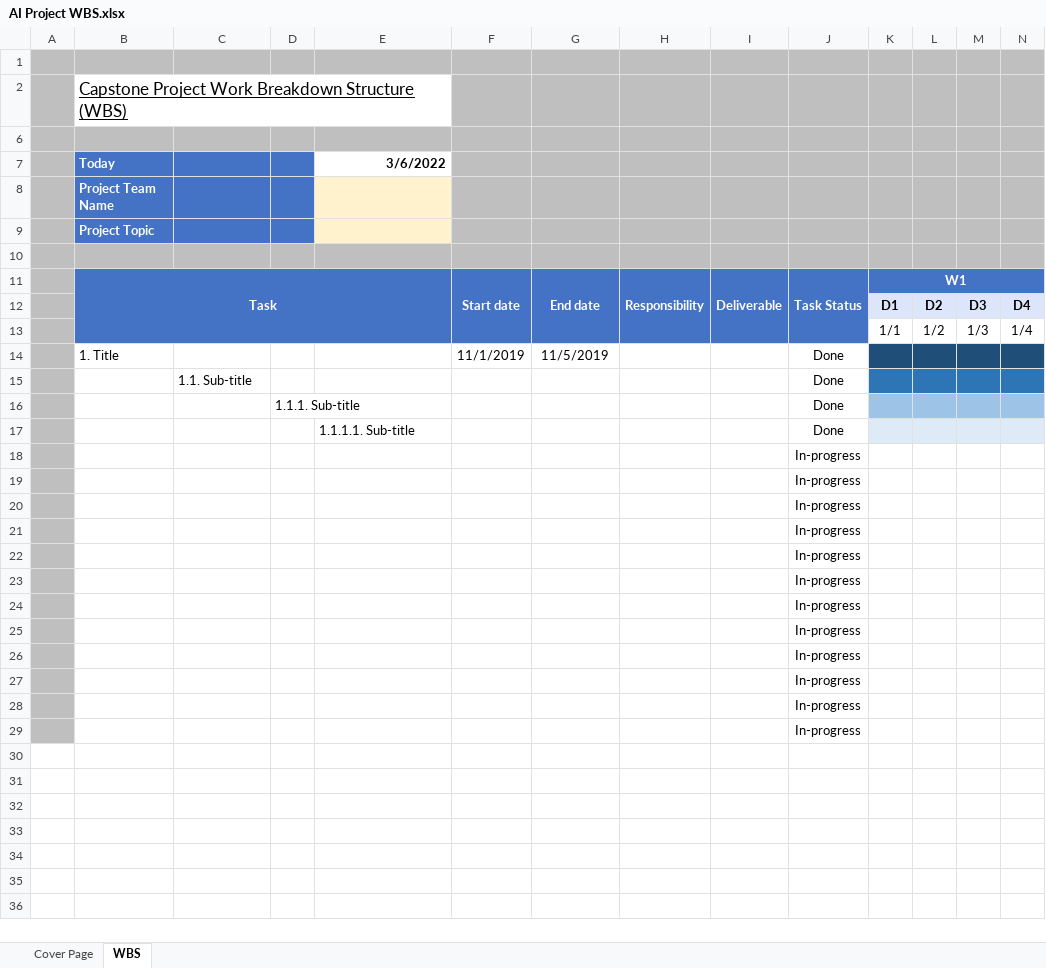
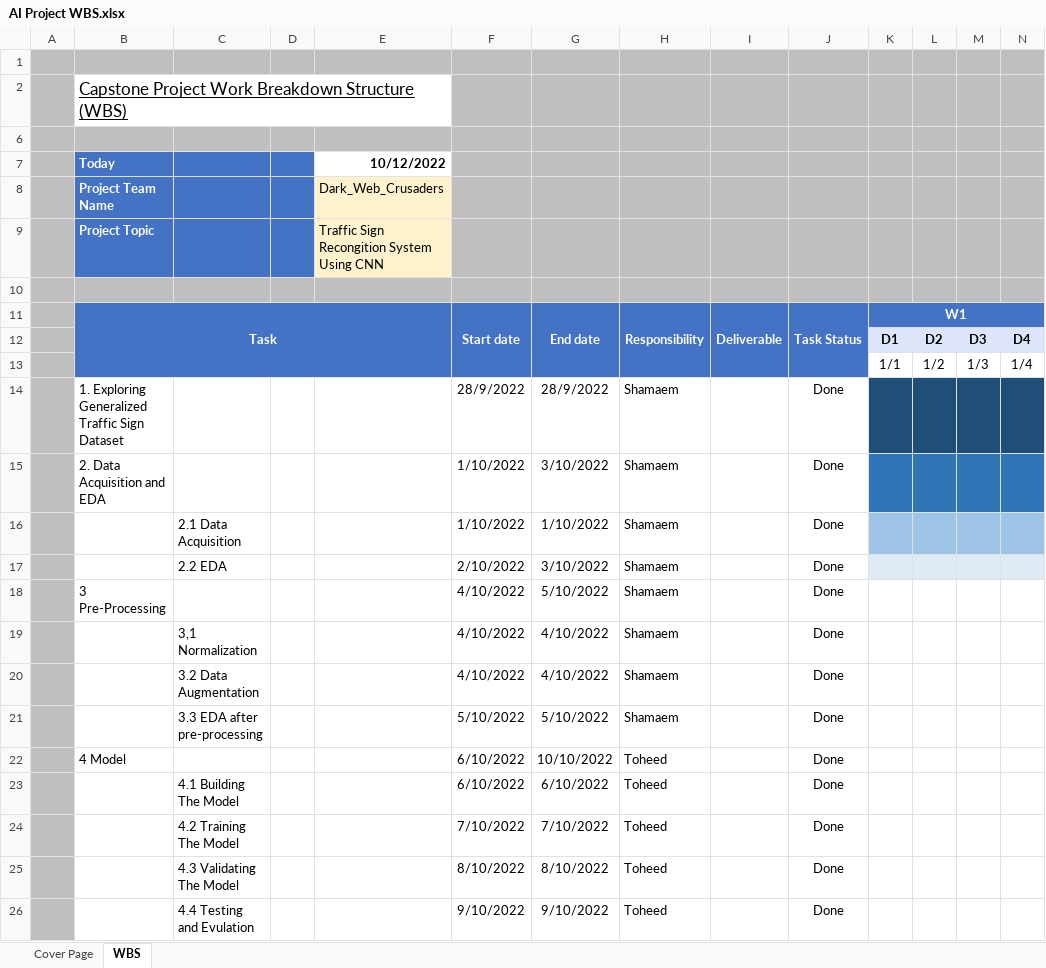
Before and after one commit to shamaemsaqib/Traffic-Sign-Recognition-System-using-CNN, an Excel workbook: Documents/AI Project WBS.xlsx, sheet WBS, drawn as a sheet; only a part is shown; values as stored, in another font and other column widths than the file's, no borders; charts and pictures not drawn; removed rows and columns are numbered as before the commit, all else as after; rows hold the shown columns only; the diff covers the shown part only; the diff names each change by its address in the sheet, - before the commit and + after, or states it on an @@ line.

```diff
--- a/Documents/AI Project WBS.xlsx (sheet WBS)
+++ b/Documents/AI Project WBS.xlsx (sheet WBS)
-E7: 3/6/2022
+E7: 10/12/2022
-E8: (empty)
+E8: Dark_Web_Crusaders
-E9: (empty)
+E9: Traffic Sign Recongition System Using CNN
-row 14:  | 1. Title |  |  |  | 11/1/2019 | 11/5/2019 |  |  | Done
-row 15:  |  | 1.1. Sub-title |  |  |  |  |  |  | Done
-row 16:  |  |  | 1.1.1. Sub-title |  |  |  |  |  | Done
-row 17:  |  |  |  | 1.1.1.1. Sub-title |  |  |  |  | Done
-row 18:  |  |  |  |  |  |  |  |  | In-progress
-row 19:  |  |  |  |  |  |  |  |  | In-progress
-row 20:  |  |  |  |  |  |  |  |  | In-progress
-row 21:  |  |  |  |  |  |  |  |  | In-progress
-row 22:  |  |  |  |  |  |  |  |  | In-progress
-row 23:  |  |  |  |  |  |  |  |  | In-progress
-row 24:  |  |  |  |  |  |  |  |  | In-progress
-row 25:  |  |  |  |  |  |  |  |  | In-progress
-row 26:  |  |  |  |  |  |  |  |  | In-progress
-row 27:  |  |  |  |  |  |  |  |  | In-progress
-row 28:  |  |  |  |  |  |  |  |  | In-progress
-row 29:  |  |  |  |  |  |  |  |  | In-progress
+row 14:  | 1. Exploring Generalized Traffic Sign Dataset |  |  |  | 28/9/2022 | 28/9/2022 | Shamaem |  | Done
+row 15:  | 2. Data Acquisition and EDA |  |  |  | 1/10/2022 | 3/10/2022 | Shamaem |  | Done
+row 16:  |  | 2.1 Data Acquisition |  |  | 1/10/2022 | 1/10/2022 | Shamaem |  | Done
+row 17:  |  | 2.2 EDA |  |  | 2/10/2022 | 3/10/2022 | Shamaem |  | Done
+row 18:  | 3 Pre-Processing |  |  |  | 4/10/2022 | 5/10/2022 | Shamaem |  | Done
+row 19:  |  | 3,1 Normalization |  |  | 4/10/2022 | 4/10/2022 | Shamaem |  | Done
+row 20:  |  | 3.2 Data Augmentation |  |  | 4/10/2022 | 4/10/2022 | Shamaem |  | Done
+row 21:  |  | 3.3 EDA after pre-processing |  |  | 5/10/2022 | 5/10/2022 | Shamaem |  | Done
+row 22:  | 4 Model |  |  |  | 6/10/2022 | 10/10/2022 | Toheed |  | Done
+row 23:  |  | 4.1 Building The Model |  |  | 6/10/2022 | 6/10/2022 | Toheed |  | Done
+row 24:  |  | 4.2 Training The Model |  |  | 7/10/2022 | 7/10/2022 | Toheed |  | Done
+row 25:  |  | 4.3 Validating The Model |  |  | 8/10/2022 | 8/10/2022 | Toheed |  | Done
+row 26:  |  | 4.4 Testing and Evulation |  |  | 9/10/2022 | 9/10/2022 | Toheed |  | Done
```
Also changed, not shown: 2 added rows elsewhere in this sheet, charts or pictures, 1 other file.
